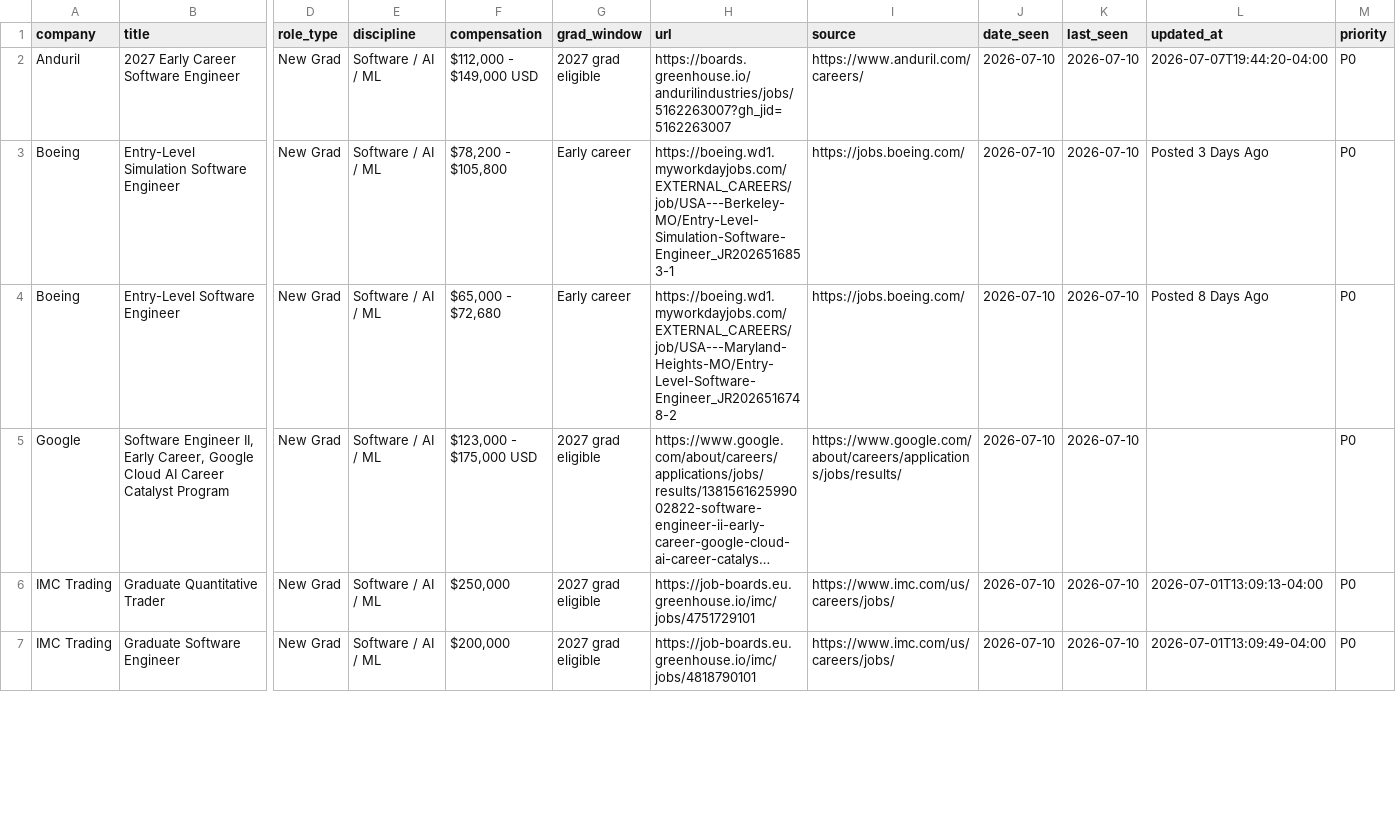
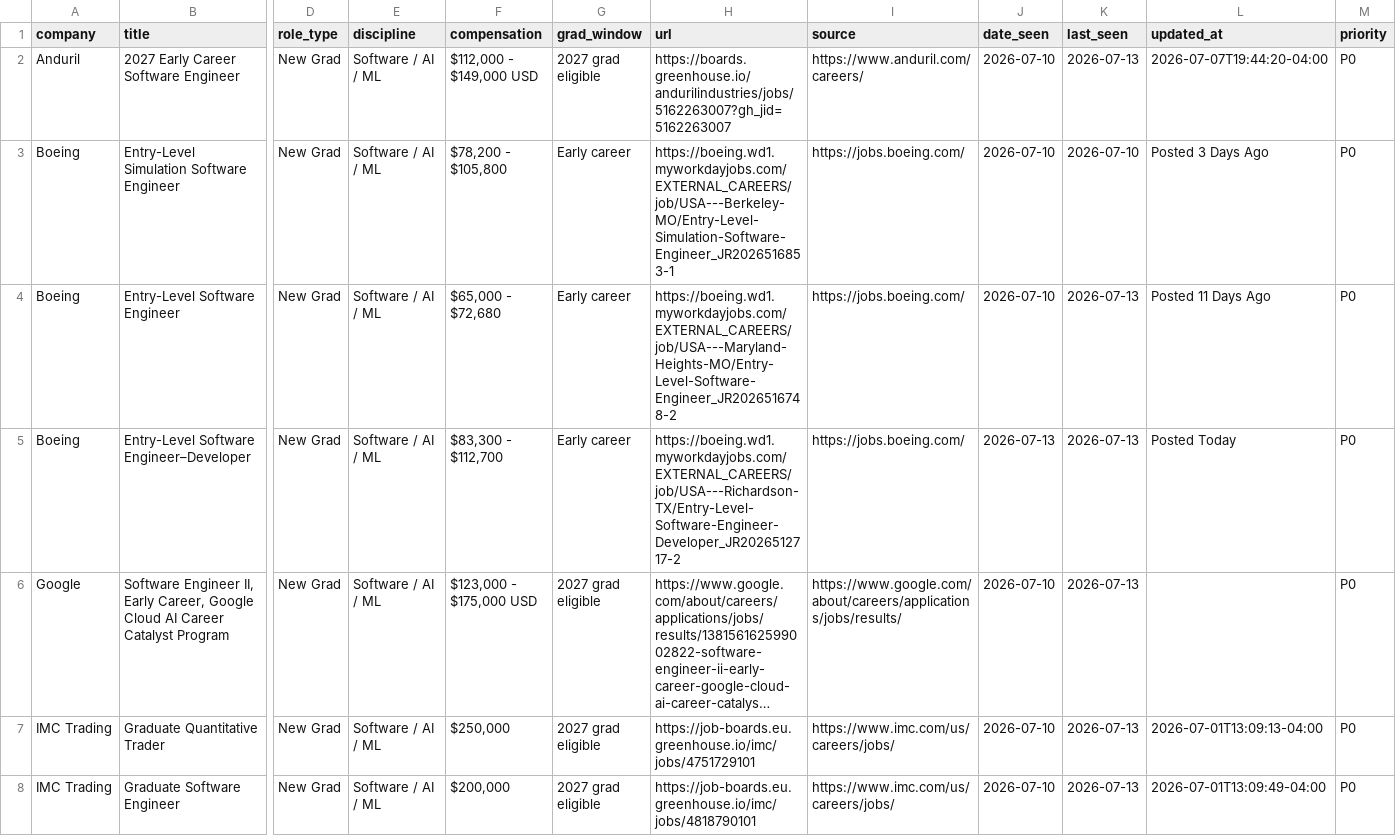
Before and after one commit to WonOfAKind/New-Grad-And-Internships-2027, a CSV file: data/roles.csv, drawn as a sheet; only a part is shown, gaps mark what is left out; long unchanged cells end in …; addresses are those after the commit; rows hold the shown columns only; the diff covers the shown part only; the diff names each change by its address in the sheet, - before the commit and + after, or states it on an @@ line.

```diff
--- a/data/roles.csv
+++ b/data/roles.csv
-K2 (last_seen): 2026-07-10
+K2 (last_seen): 2026-07-13
-K4 (last_seen): 2026-07-10
+K4 (last_seen): 2026-07-13
-L4 (updated_at): Posted 8 Days Ago
+L4 (updated_at): Posted 11 Days Ago
+row 5: Boeing | Entry-Level Software Engineer–Developer | New Grad | Software / AI / ML | $83,300 - $112,700 | Early career | https://boeing.wd1.myworkdayjobs.com/EXTERNAL_CAREERS/job/USA---Richardson-TX/Entry-Level-Software-Engineer-Developer_JR2026512717-2 | https://jobs.boeing.com/ | 2026-07-13 | 2026-07-13 | Posted Today | P0
-K6:K8 (last_seen): 2026-07-10
+K6:K8 (last_seen): 2026-07-13
```
Also changed, not shown: 2 added rows and 62 edited cells elsewhere in this file, 5 other files.
